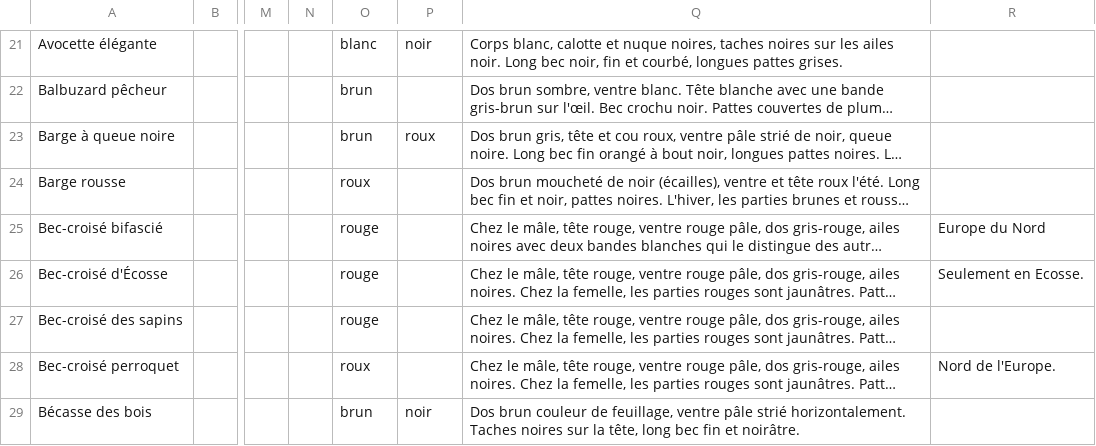
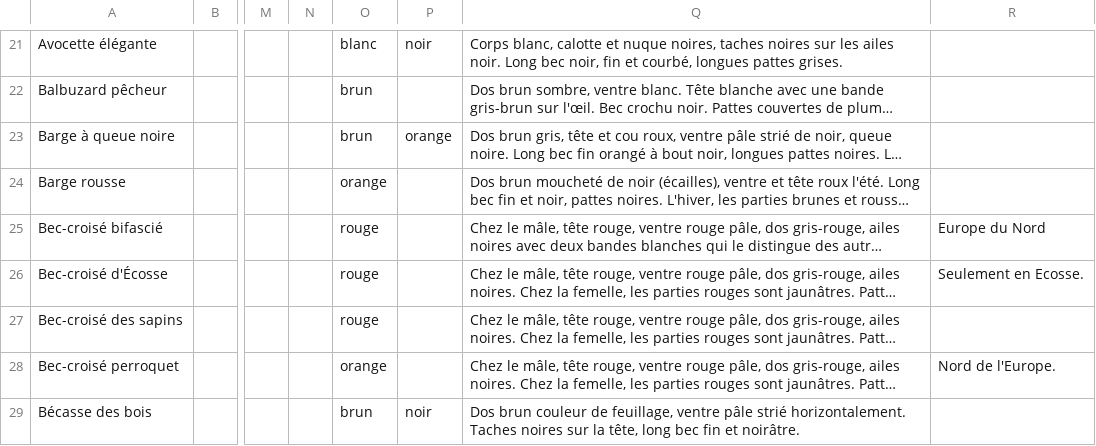
Before and after one commit to giletvin/ornidroid, a CSV file: ornidroid_database/oiseaux_europe_avibase_ss_rares.csv, drawn as a sheet; only a part is shown, gaps mark what is left out; long unchanged cells end in …; the diff covers the shown part only; the diff names each change by its address in the sheet, - before the commit and + after, or states it on an @@ line.

Commit message:
* #55  * #51  * #57 : ajout d'une table technique

```diff
--- a/ornidroid_database/oiseaux_europe_avibase_ss_rares.csv
+++ b/ornidroid_database/oiseaux_europe_avibase_ss_rares.csv
-P23: roux
+P23: orange
-O24: roux
+O24: orange
-O28: roux
+O28: orange
```
Also changed, not shown: 29 edited cells elsewhere in this file, 7 other files.
